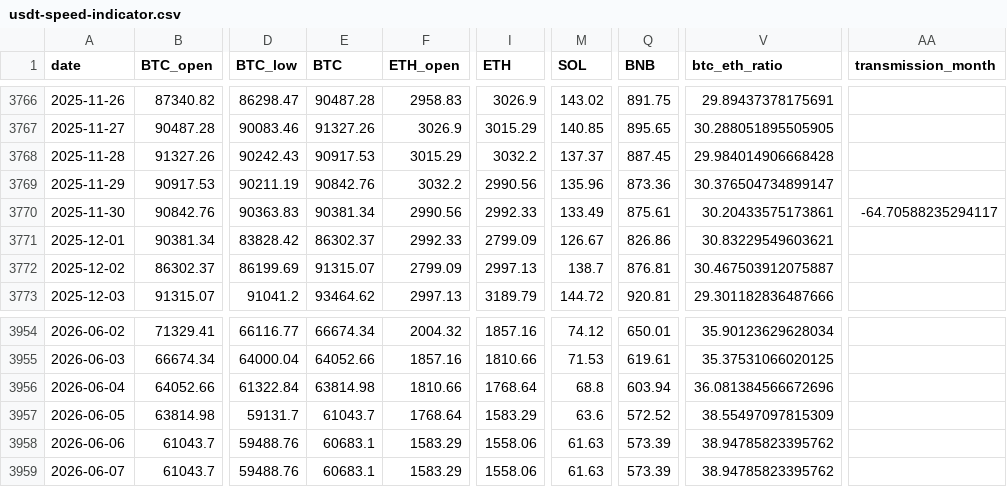
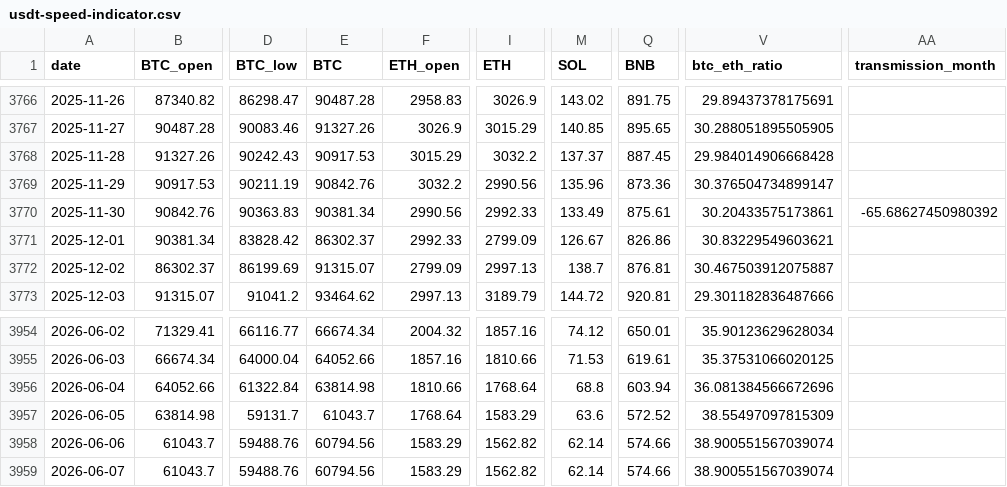
Before and after one commit to amealf/yilimi-market-analysis, a CSV file: data/crypto-liquidity/usdt-speed-indicator.csv, drawn as a sheet; only a part is shown, gaps mark what is left out; the diff names each change by its address in the sheet, - before the commit and + after, or states it on an @@ line.

Commit message:
Use Beijing date for crypto chart build

```diff
--- a/data/crypto-liquidity/usdt-speed-indicator.csv
+++ b/data/crypto-liquidity/usdt-speed-indicator.csv
-AA3770 (transmission_month): -64.70588235294117
+AA3770 (transmission_month): -65.68627450980392
-E3958:E3959 (BTC): 60683.1
+E3958:E3959 (BTC): 60794.56
-I3958:I3959 (ETH): 1558.06
+I3958:I3959 (ETH): 1562.82
-M3958:M3959 (SOL): 61.63
+M3958:M3959 (SOL): 62.14
-Q3958:Q3959 (BNB): 573.39
+Q3958:Q3959 (BNB): 574.66
-V3958:V3959 (btc_eth_ratio): 38.94785823395762
+V3958:V3959 (btc_eth_ratio): 38.900551567039074
```
Also changed, not shown: 1 other file.
